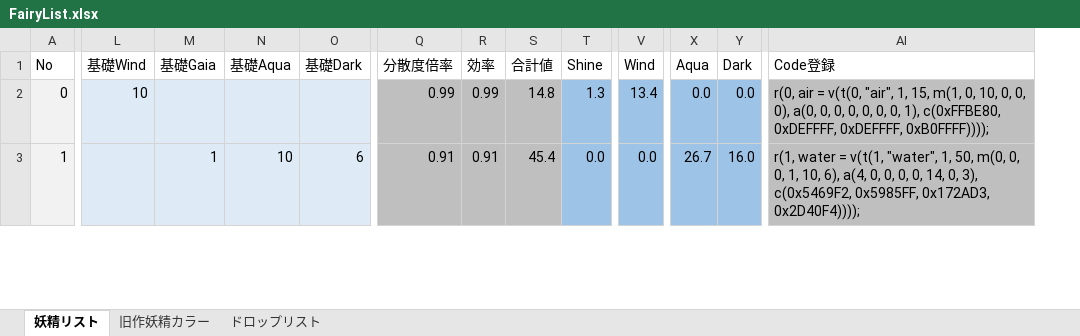
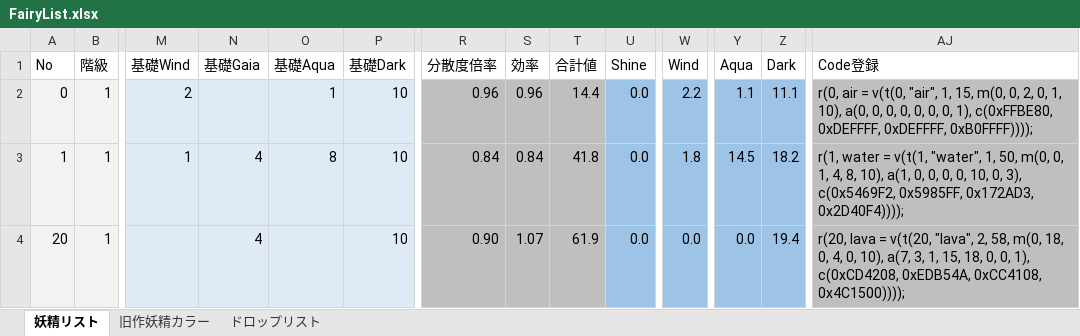
Before and after one commit to MirageFairy/MirageFairy2019, an Excel workbook: FairyList.xlsx, sheet 妖精リスト, drawn as a sheet; only a part is shown, gaps mark what is left out; values as stored, in another font and other column widths than the file's, no borders; table styles not drawn; addresses are those after the commit; rows hold the shown columns only; the diff covers the shown part only; the diff names each change by its address in the sheet, - before the commit and + after, or states it on an @@ line.

Commit message:
Update FairyList.xlsx

```diff
--- a/FairyList.xlsx (sheet 妖精リスト)
+++ b/FairyList.xlsx (sheet 妖精リスト)
+column B (階級), rows 2-3: 1 | 1
-M2 (基礎Wind): 10
+M2 (基礎Wind): 2
-O2 (基礎Aqua): (empty)
+O2 (基礎Aqua): 1
-P2 (基礎Dark): (empty)
+P2 (基礎Dark): 10
-R2 (分散度倍率): 0.99
+R2 (分散度倍率): 0.96
-S2 (効率): 0.99
+S2 (効率): 0.96
-T2 (合計値): 14.8
+T2 (合計値): 14.4
-U2 (Shine): 1.3
+U2 (Shine): 0.0
-W2 (Wind): 13.4
+W2 (Wind): 2.2
-Y2 (Aqua): 0.0
+Y2 (Aqua): 1.1
-Z2 (Dark): 0.0
+Z2 (Dark): 11.1
-AJ2 (Code登録): …1, 15, m(1, 0, 10, 0, 0, 0), a(0, 0,…
+AJ2 (Code登録): …1, 15, m(0, 0, 2, 0, 1, 10), a(0, 0,…
-M3 (基礎Wind): (empty)
+M3 (基礎Wind): 1
-N3 (基礎Gaia): 1
+N3 (基礎Gaia): 4
-O3 (基礎Aqua): 10
+O3 (基礎Aqua): 8
-P3 (基礎Dark): 6
+P3 (基礎Dark): 10
-R3 (分散度倍率): 0.91
+R3 (分散度倍率): 0.84
-S3 (効率): 0.91
+S3 (効率): 0.84
-T3 (合計値): 45.4
+T3 (合計値): 41.8
-W3 (Wind): 0.0
+W3 (Wind): 1.8
-Y3 (Aqua): 26.7
+Y3 (Aqua): 14.5
-Z3 (Dark): 16.0
+Z3 (Dark): 18.2
-AJ3 (Code登録): …m(0, 0, 0, 1, 10, 6), a(4, 0, 0, 0, 0, 14, 0, 3),…
+AJ3 (Code登録): …m(0, 0, 1, 4, 8, 10), a(1, 0, 0, 0, 0, 10, 0, 3),…
+row 4: 20 | 1 |  | 4 |  | 10 | 0.90 | 1.07 | 61.9 | 0.0 | 0.0 | 0.0 | 19.4 | r(20, lava = v(t(20, "lava", 2, 58, m(0, 18, 0, 4, 0, 10), a(7, 3, 1, 15, 18, 0, 0, 1), c(0xCD4208, 0xEDB54A, 0xCC4108, 0x4C1500))));
```
Also changed, not shown: 14 added rows, 12 removed rows, 1 moved row and 192 edited cells elsewhere in this sheet, formulas that keep their value.
